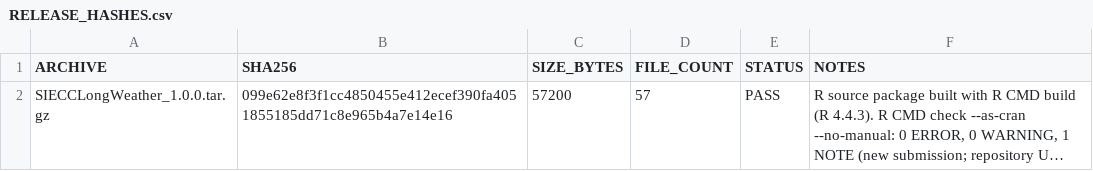
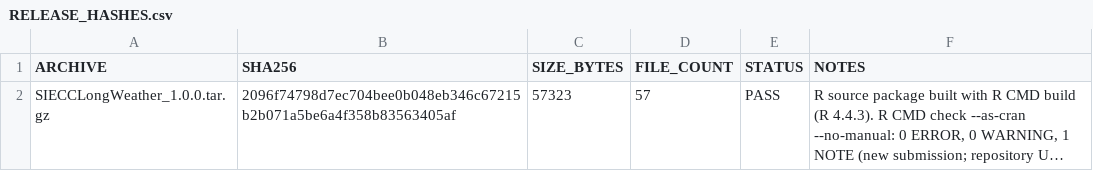
Before and after one commit to ngngn1977-cloud/SIECCLongWeather, a CSV file: RELEASE_HASHES.csv, drawn as a sheet; long unchanged cells end in …; the diff names each change by its address in the sheet, - before the commit and + after, or states it on an @@ line.

```diff
--- a/RELEASE_HASHES.csv
+++ b/RELEASE_HASHES.csv
-B2 (SHA256): 099e62e8f3f1cc4850455e412ecef390fa4051855185dd71c8e965b4a7e14e16
+B2 (SHA256): 2096f74798d7ec704bee0b048eb346c67215b2b071a5be6a4f358b83563405af
-C2 (SIZE_BYTES): 57200
+C2 (SIZE_BYTES): 57323
```
Also changed, not shown: PUBLICATION_PACKAGE_MANIFEST.csv, 23 other files.
